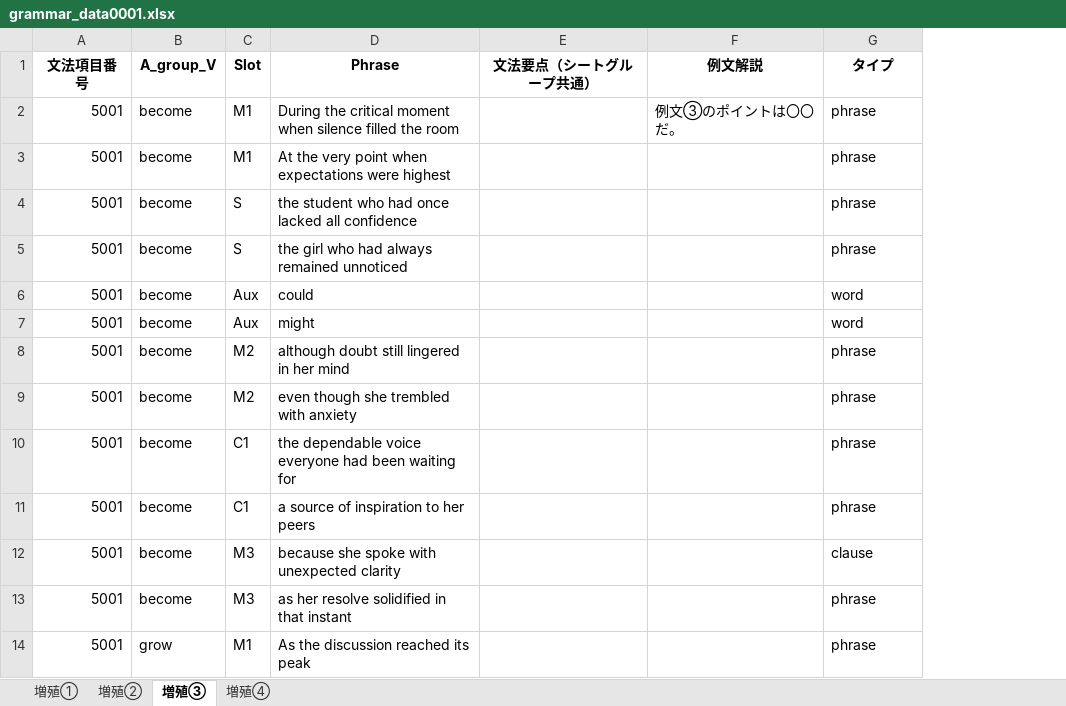
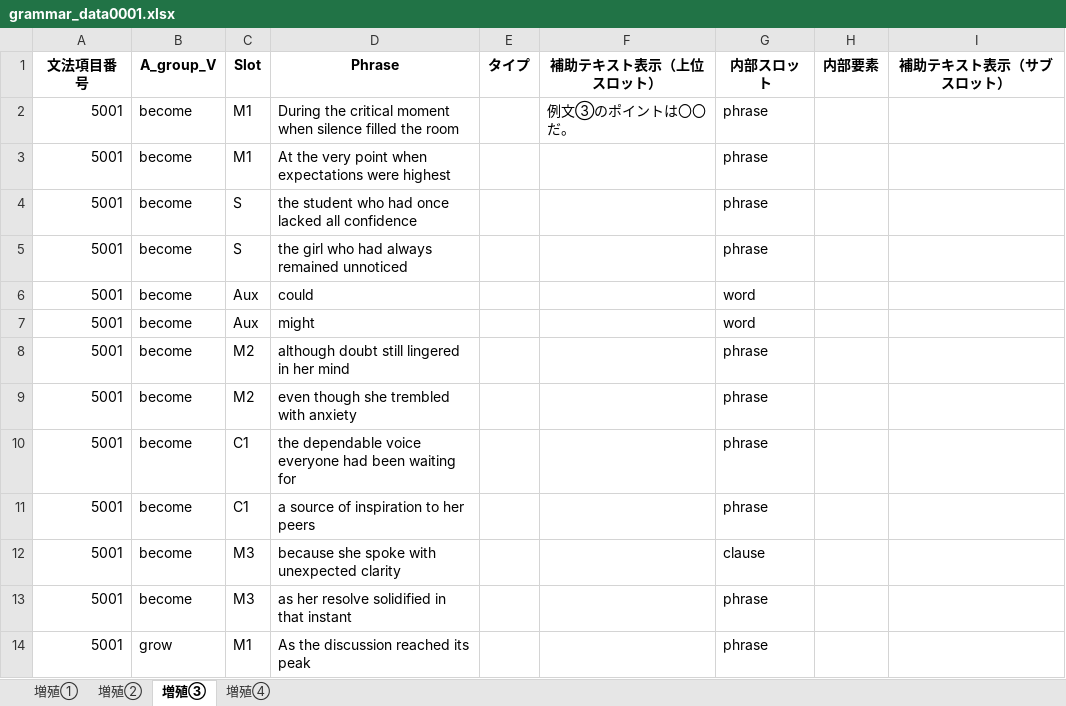
Before and after one commit to altheahfy/Rephrase-Project02, an Excel workbook: data/grammar_data0001.xlsx, sheet 増殖③, drawn as a sheet; only a part is shown; values as stored, in another font and other column widths than the file's, no borders; removed rows and columns are numbered as before the commit, all else as after; the diff names each change by its address in the sheet, - before the commit and + after, or states it on an @@ line.

```diff
--- a/data/grammar_data0001.xlsx (sheet 増殖③)
+++ b/data/grammar_data0001.xlsx (sheet 増殖③)
-column E (文法要点（シートグループ共通）), empty
+column E (タイプ), empty
+column H (内部要素), empty
+column I (補助テキスト表示（サブスロット）), empty
-F1: 例文解説
+F1: 補助テキスト表示（上位スロット）
-G1: タイプ
+G1: 内部スロット
```
Also changed, not shown: sheet 増殖④, sheet 増殖②, 1 other file.
